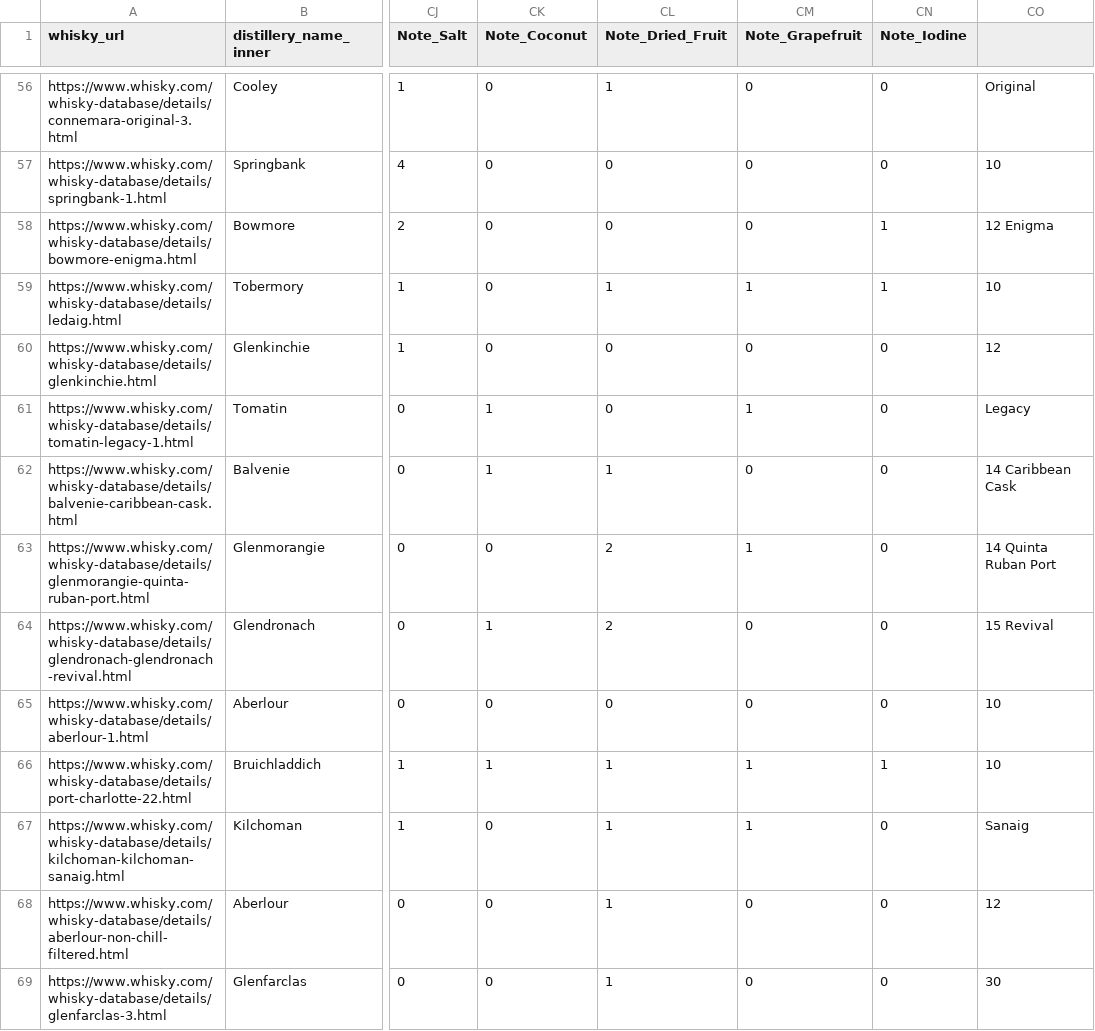
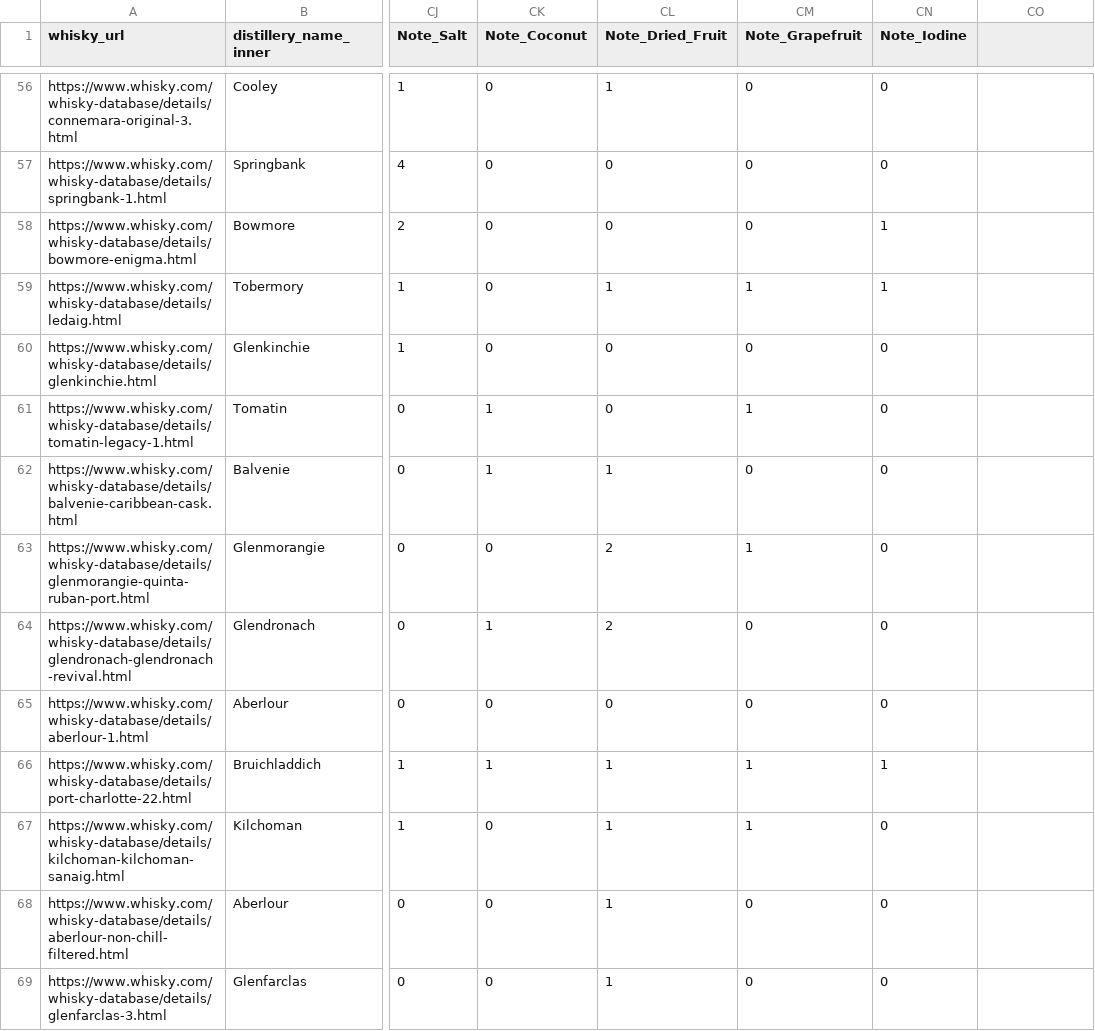
Before and after one commit to FriedmanJonathan/whisky_recommender, a CSV file: data/processed/2023_09/whisky_features_100.csv, drawn as a sheet; only a part is shown, gaps mark what is left out; the diff covers the shown part only; the diff names each change by its address in the sheet, - before the commit and + after, or states it on an @@ line.

```diff
--- a/data/processed/2023_09/whisky_features_100.csv
+++ b/data/processed/2023_09/whisky_features_100.csv
-CO56: Original
+CO56: (empty)
-CO57: 10
+CO57: (empty)
-CO58: 12 Enigma
+CO58: (empty)
-CO59: 10
+CO59: (empty)
-CO60: 12
+CO60: (empty)
-CO61: Legacy
+CO61: (empty)
-CO62: 14 Caribbean Cask
+CO62: (empty)
-CO63: 14 Quinta Ruban Port
+CO63: (empty)
-CO64: 15 Revival
+CO64: (empty)
-CO65:CO66: 10
+CO65:CO66: (empty)
-CO67: Sanaig
+CO67: (empty)
-CO68: 12
+CO68: (empty)
-CO69: 30
+CO69: (empty)
```
Also changed, not shown: 83 edited cells elsewhere in this file.
